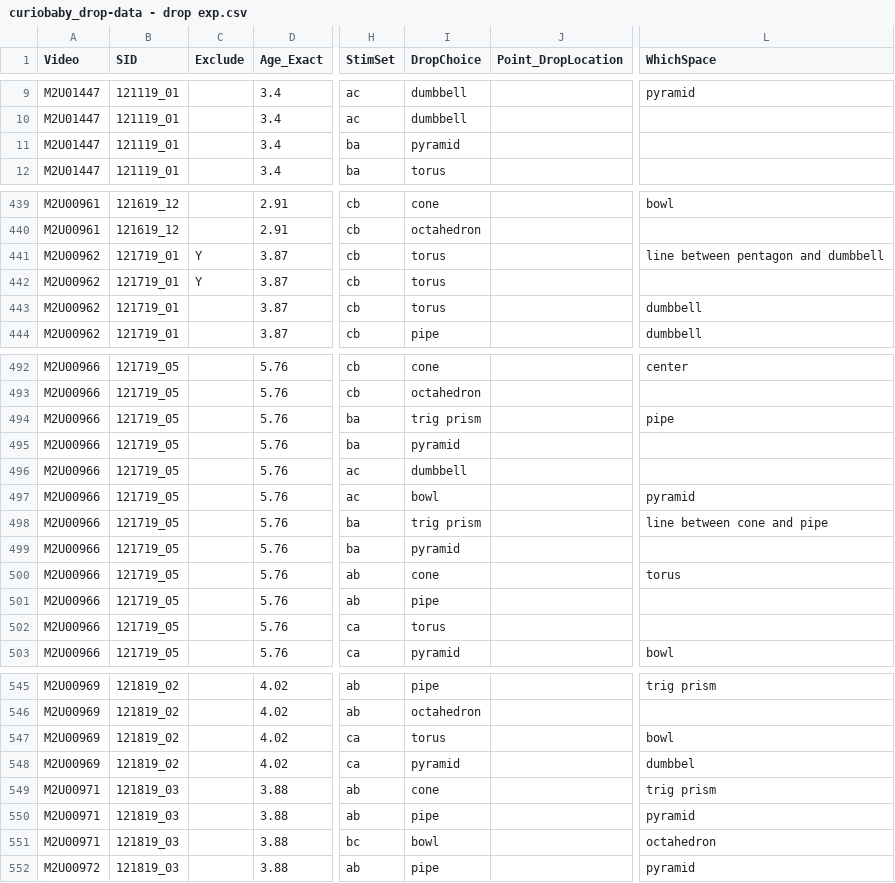
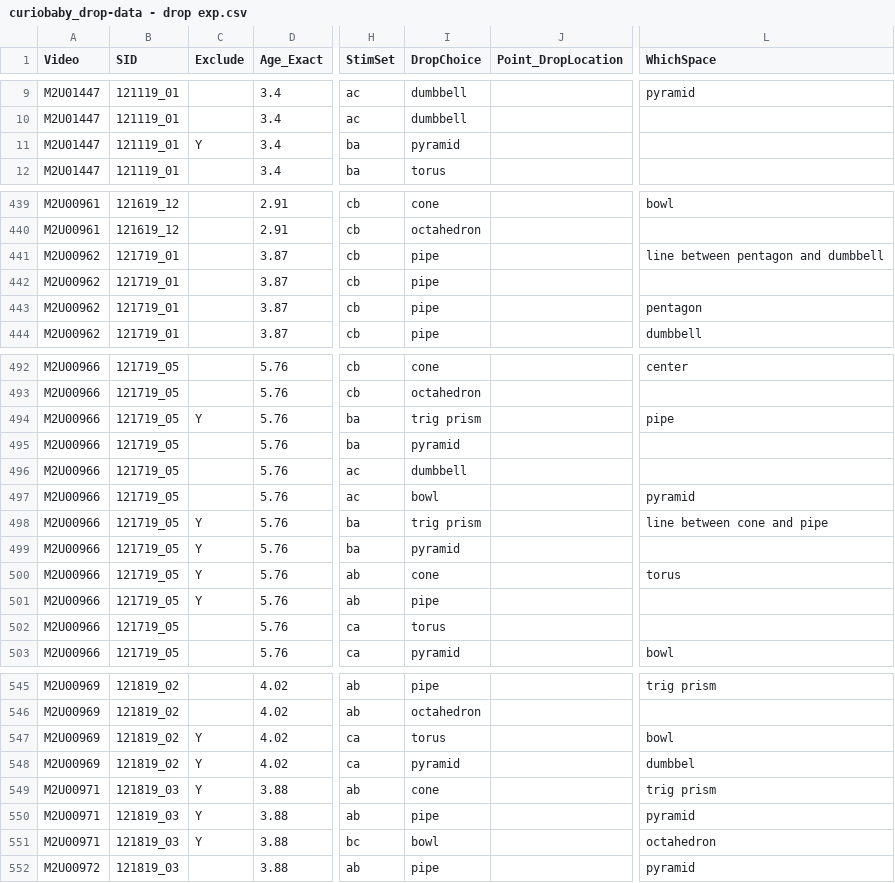
Before and after one commit to langcog/curiobaby_drop, a CSV file: analysis/human-data/curiobaby_drop-data - drop exp.csv, drawn as a sheet; only a part is shown, gaps mark what is left out; the diff covers the shown part only; the diff names each change by its address in the sheet, - before the commit and + after, or states it on an @@ line.

```diff
--- a/analysis/human-data/curiobaby_drop-data - drop exp.csv
+++ b/analysis/human-data/curiobaby_drop-data - drop exp.csv
-C11 (Exclude): (empty)
+C11 (Exclude): Y
-C441:C442 (Exclude): Y
+C441:C442 (Exclude): (empty)
-I441:I443 (DropChoice): torus
+I441:I443 (DropChoice): pipe
-L443 (WhichSpace): dumbbell
+L443 (WhichSpace): pentagon
-C494 (Exclude): (empty)
+C494 (Exclude): Y
-C498:C501 (Exclude): (empty)
+C498:C501 (Exclude): Y
-C547:C551 (Exclude): (empty)
+C547:C551 (Exclude): Y
```
Also changed, not shown: 12 edited cells elsewhere in this file, 7 other files.
